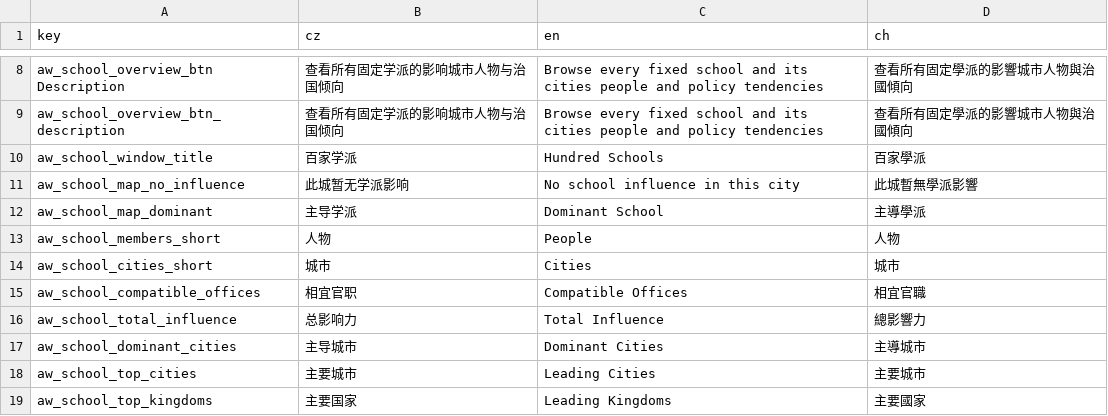
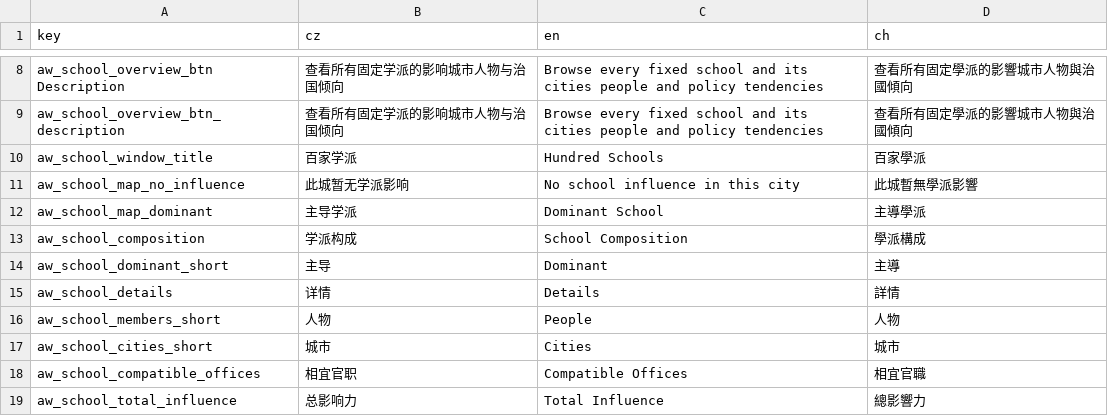
Before and after one commit to monpai-lover/AncientWarfare3.0, a CSV file: Locales/aw3_school.csv, drawn as a sheet; only a part is shown, gaps mark what is left out; the shorter side is filled out with more unchanged rows.

Commit message:
fix: show city schools in map bottom bar

```diff
--- a/Locales/aw3_school.csv
+++ b/Locales/aw3_school.csv
@@ -12,2 +12,5 @@ aw_school_map_no_influence,此城暂无学派影响,No school influence in this
 aw_school_map_dominant,主导学派,Dominant School,主導學派
+aw_school_composition,学派构成,School Composition,學派構成
+aw_school_dominant_short,主导,Dominant,主導
+aw_school_details,详情,Details,詳情
 aw_school_members_short,人物,People,人物
```
Also changed, not shown: 3 other files.
